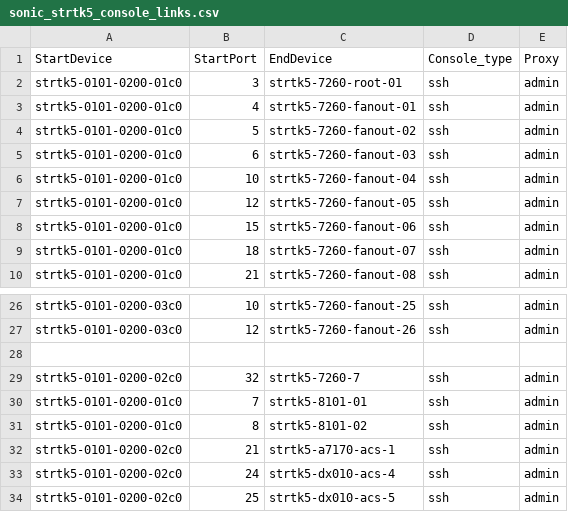
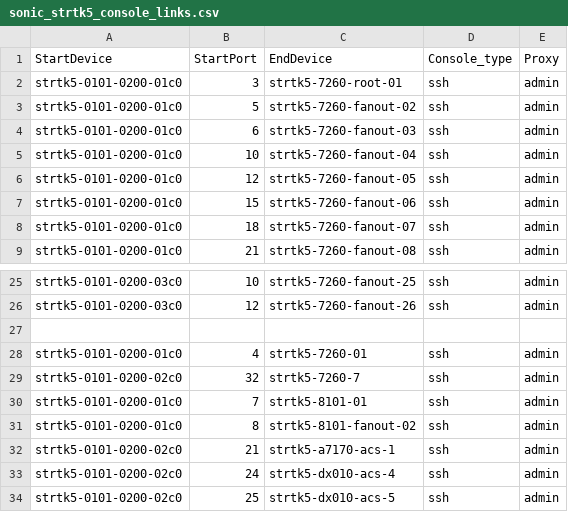
Before and after one commit to lolyu/sonic-mgmt, a CSV file: ansible/files/sonic_strtk5_console_links.csv, drawn as a sheet; only a part is shown, gaps mark what is left out.

```diff
--- a/ansible/files/sonic_strtk5_console_links.csv
+++ b/ansible/files/sonic_strtk5_console_links.csv
@@ -2,3 +2,2 @@ StartDevice,StartPort,EndDevice,Console_type,Proxy
 strtk5-0101-0200-01c0,3,strtk5-7260-root-01,ssh,admin
-strtk5-0101-0200-01c0,4,strtk5-7260-fanout-01,ssh,admin
 strtk5-0101-0200-01c0,5,strtk5-7260-fanout-02,ssh,admin
@@ -28,5 +27,6 @@ strtk5-0101-0200-03c0,12,strtk5-7260-fanout-26,ssh,admin
 
+strtk5-0101-0200-01c0,4,strtk5-7260-01,ssh,admin
 strtk5-0101-0200-02c0,32,strtk5-7260-7,ssh,admin
 strtk5-0101-0200-01c0,7,strtk5-8101-01,ssh,admin
-strtk5-0101-0200-01c0,8,strtk5-8101-02,ssh,admin
+strtk5-0101-0200-01c0,8,strtk5-8101-fanout-02,ssh,admin
 strtk5-0101-0200-02c0,21,strtk5-a7170-acs-1,ssh,admin
```
Also changed, not shown: ansible/files/sonic_strtk5_devices.csv, ansible/files/sonic_strtk5_links.csv, 4 other files.
